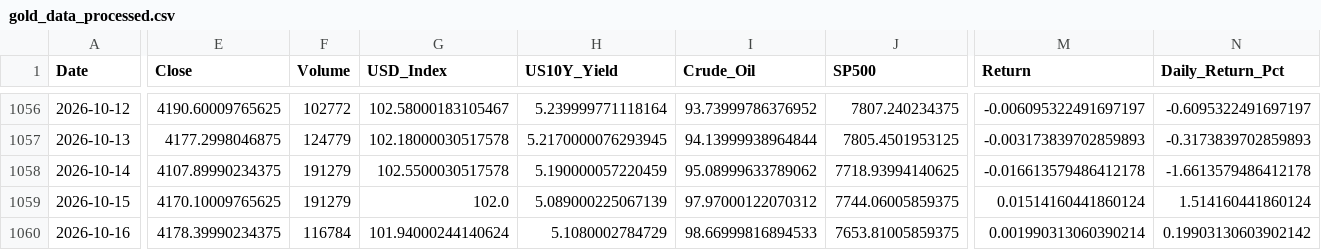
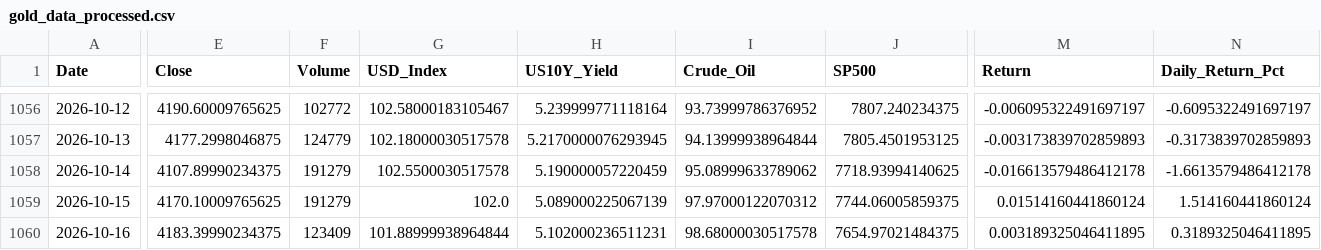
Before and after one commit to tantienle323-code/ph-n-t-ch-gi-v-ng, a CSV file: data/gold_data_processed.csv, drawn as a sheet; only a part is shown, gaps mark what is left out; the diff covers the shown part only; the diff names each change by its address in the sheet, - before the commit and + after, or states it on an @@ line.

```diff
--- a/data/gold_data_processed.csv
+++ b/data/gold_data_processed.csv
-E1060 (Close): 4178.39990234375
+E1060 (Close): 4183.39990234375
-F1060 (Volume): 116784
+F1060 (Volume): 123409
-G1060 (USD_Index): 101.94000244140624
+G1060 (USD_Index): 101.88999938964844
-H1060 (US10Y_Yield): 5.1080002784729
+H1060 (US10Y_Yield): 5.102000236511231
-I1060 (Crude_Oil): 98.66999816894533
+I1060 (Crude_Oil): 98.68000030517578
-J1060 (SP500): 7653.81005859375
+J1060 (SP500): 7654.97021484375
-M1060 (Return): 0.001990313060390214
+M1060 (Return): 0.003189325046411895
-N1060 (Daily_Return_Pct): 0.19903130603902142
+N1060 (Daily_Return_Pct): 0.3189325046411895
```
Also changed, not shown: 24 edited cells elsewhere in this file, data/gold_data_5y.csv, 14 other files.
